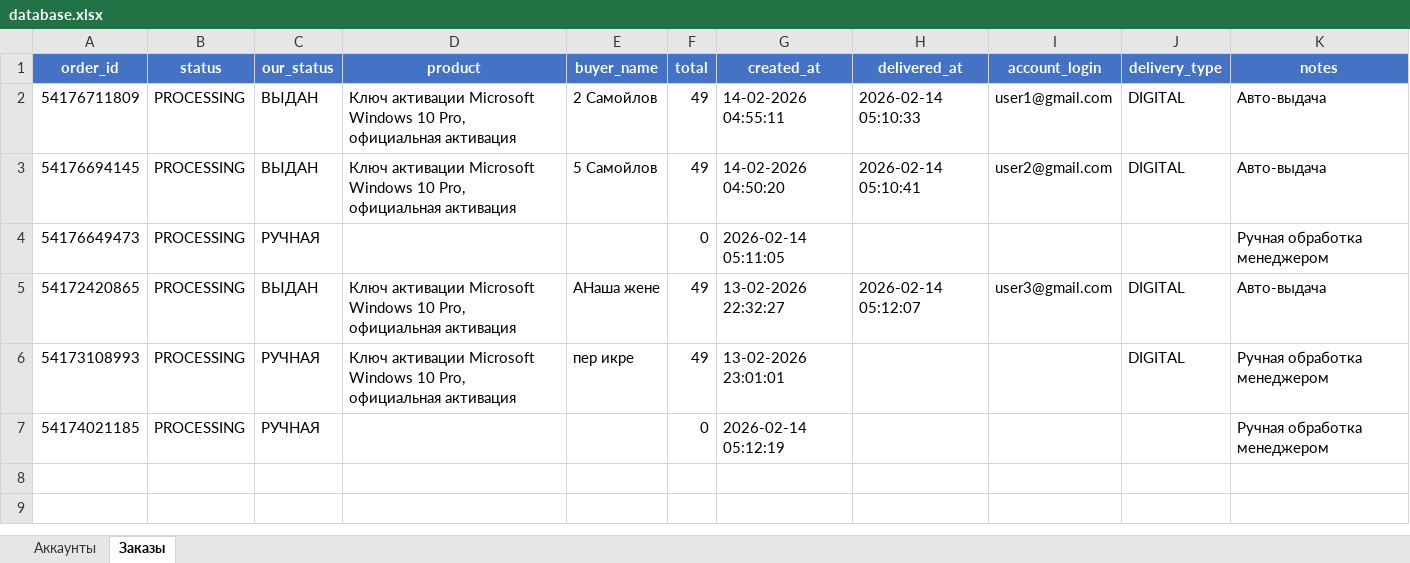
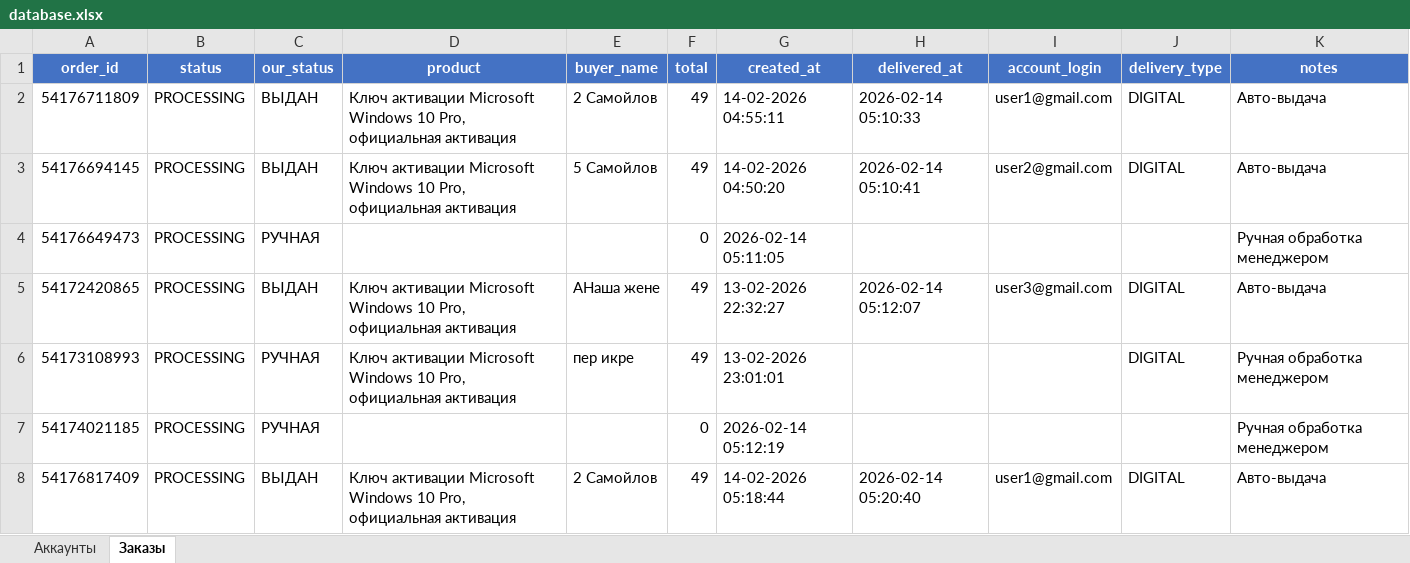
Before and after one commit to Agent00742442421451425/test, an Excel workbook: database.xlsx, sheet Заказы, drawn as a sheet; values as stored, in another font and other column widths than the file's, no borders; the diff names each change by its address in the sheet, - before the commit and + after, or states it on an @@ line.

```diff
--- a/database.xlsx (sheet Заказы)
+++ b/database.xlsx (sheet Заказы)
+row 8: 54176817409 | PROCESSING | ВЫДАН | Ключ активации Microsoft Windows 10 Pro, официальная активация | 2 Самойлов | 49 | 14-02-2026 05:18:44 | 2026-02-14 05:20:40 | user1@gmail.com | DIGITAL | Авто-выдача
```
Also changed, not shown: sheet Аккаунты, 2 other files.
